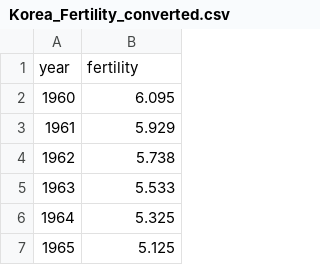
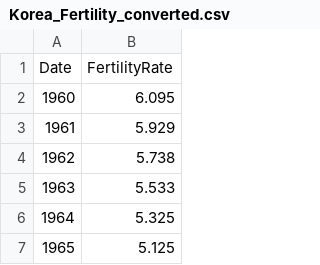
Before and after one commit to SUSA-org/SUSA-web-app, a CSV file: Korea_Fertility_converted.csv, drawn as a sheet; only a part is shown; removed rows and columns are numbered as before the commit, all else as after; the diff names each change by its address in the sheet, - before the commit and + after, or states it on an @@ line.

Commit message:
can now graph multiple data sets in different plots without breaking

```diff
--- a/Korea_Fertility_converted.csv
+++ b/Korea_Fertility_converted.csv
-row 1: year | fertility
+row 1: Date | FertilityRate
```
Also changed, not shown: 1 other file.
